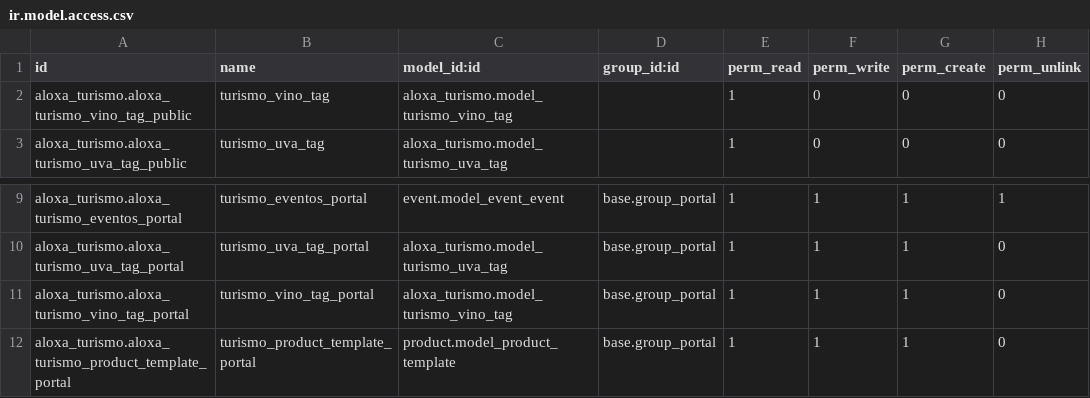
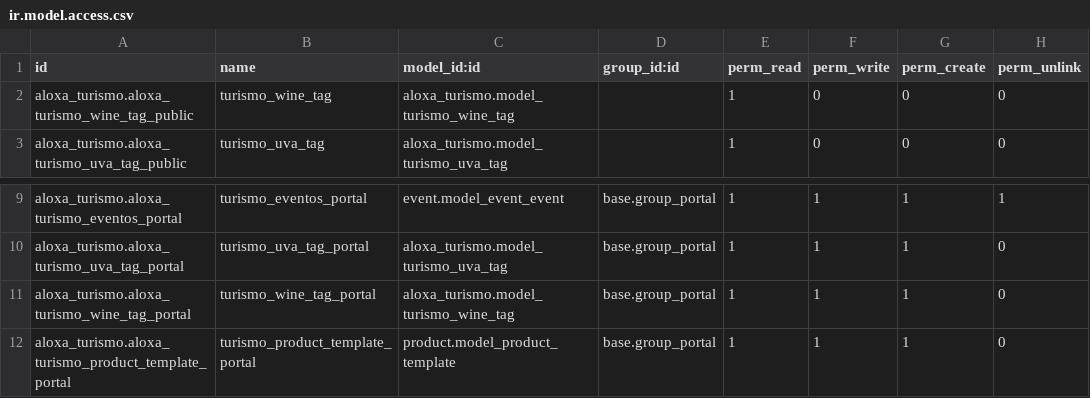
Before and after one commit to eiqui-dev/oniria, a CSV file: aloxa_turismo_theme/security/ir.model.access.csv, drawn as a sheet; only a part is shown, gaps mark what is left out.

Commit message:
add wine translate

```diff
--- a/aloxa_turismo_theme/security/ir.model.access.csv
+++ b/aloxa_turismo_theme/security/ir.model.access.csv
@@ -1,3 +1,3 @@
 id,name,model_id:id,group_id:id,perm_read,perm_write,perm_create,perm_unlink
-aloxa_turismo.aloxa_turismo_vino_tag_public,turismo_vino_tag,aloxa_turismo.model_turismo_vino_tag,,1,0,0,0
+aloxa_turismo.aloxa_turismo_wine_tag_public,turismo_wine_tag,aloxa_turismo.model_turismo_wine_tag,,1,0,0,0
 aloxa_turismo.aloxa_turismo_uva_tag_public,turismo_uva_tag,aloxa_turismo.model_turismo_uva_tag,,1,0,0,0
@@ -10,3 +10,3 @@ aloxa_turismo.aloxa_turismo_eventos_portal,turismo_eventos_portal,event.model_ev
 aloxa_turismo.aloxa_turismo_uva_tag_portal,turismo_uva_tag_portal,aloxa_turismo.model_turismo_uva_tag,base.group_portal,1,1,1,0
-aloxa_turismo.aloxa_turismo_vino_tag_portal,turismo_vino_tag_portal,aloxa_turismo.model_turismo_vino_tag,base.group_portal,1,1,1,0
+aloxa_turismo.aloxa_turismo_wine_tag_portal,turismo_wine_tag_portal,aloxa_turismo.model_turismo_wine_tag,base.group_portal,1,1,1,0
 aloxa_turismo.aloxa_turismo_product_template_portal,turismo_product_template_portal,product.model_product_template,base.group_portal,1,1,1,0
```
Also changed, not shown: 16 other files.
